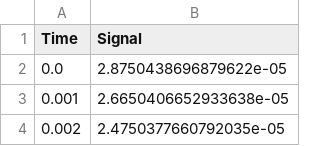
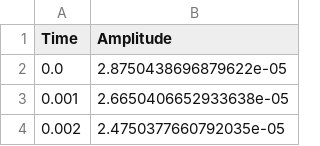
Before and after one commit to alykhaled/Sampling-Theory-Studio, a CSV file: data/ecg.csv, drawn as a sheet; only a part is shown.

```diff
--- a/data/ecg.csv
+++ b/data/ecg.csv
@@ -1,2 +1,2 @@
-Time,Signal
+Time,Amplitude
 0.0,2.8750438696879622e-05
```
Also changed, not shown: 6 other files.
